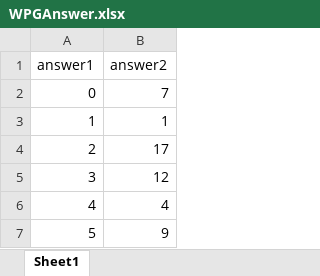
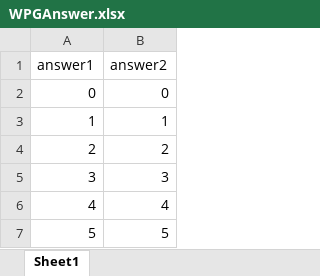
Before and after one commit to 196kakinuma/Cooperation, an Excel workbook: Assets/Excels/Games/WPG/WPGAnswer.xlsx, sheet Sheet1, drawn as a sheet; values as stored, in another font and other column widths than the file's, no borders; the diff names each change by its address in the sheet, - before the commit and + after, or states it on an @@ line.

```diff
--- a/Assets/Excels/Games/WPG/WPGAnswer.xlsx (sheet Sheet1)
+++ b/Assets/Excels/Games/WPG/WPGAnswer.xlsx (sheet Sheet1)
-B2 (answer2): 7
+B2 (answer2): 0
-B4 (answer2): 17
+B4 (answer2): 2
-B5 (answer2): 12
+B5 (answer2): 3
-B7 (answer2): 9
+B7 (answer2): 5
```
Also changed, not shown: 12 other files.
